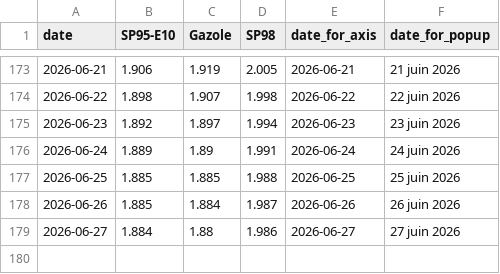
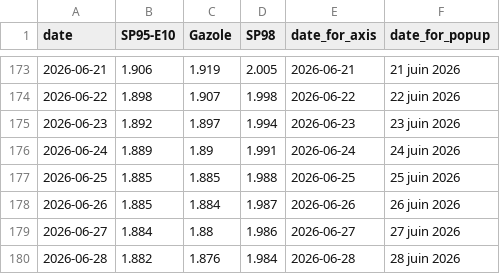
Before and after one commit to mthlht/fuel-price-tracker, a CSV file: data/roll_mean_2026.csv, drawn as a sheet; only a part is shown, gaps mark what is left out; the diff names each change by its address in the sheet, - before the commit and + after, or states it on an @@ line.

```diff
--- a/data/roll_mean_2026.csv
+++ b/data/roll_mean_2026.csv
+row 180: 2026-06-28 | 1.882 | 1.876 | 1.984 | 2026-06-28 | 28 juin 2026
```
Also changed, not shown: data/fuel-shortage-to-flourish.csv, 4 other files.
